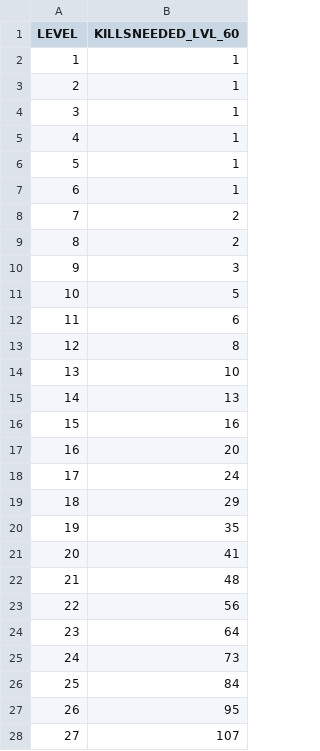
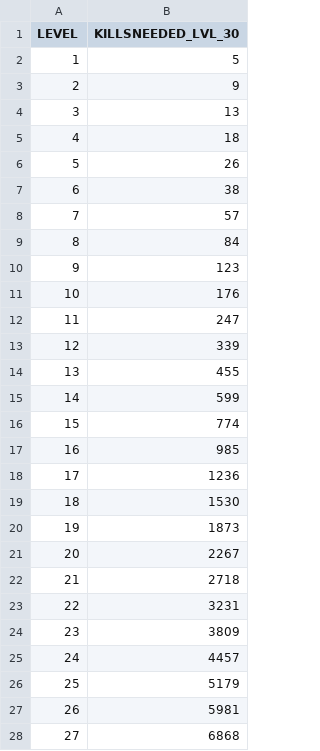
Before and after one commit to OneAimlessRobot/my_amxx_plugins, a CSV file: superhero_pack/addons/amxmodx/configs/level_gen/level_kills_custom.csv, drawn as a sheet; only a part is shown; the diff covers the shown part only.

```diff
--- a/superhero_pack/addons/amxmodx/configs/level_gen/level_kills_custom.csv
+++ b/superhero_pack/addons/amxmodx/configs/level_gen/level_kills_custom.csv
@@ -1,28 +1,28 @@
-LEVEL, KILLSNEEDED_LVL_60
-1, 1
-2, 1
-3, 1
-4, 1
-5, 1
-6, 1
-7, 2
-8, 2
-9, 3
-10, 5
-11, 6
-12, 8
-13, 10
-14, 13
-15, 16
-16, 20
-17, 24
-18, 29
-19, 35
-20, 41
-21, 48
-22, 56
-23, 64
-24, 73
-25, 84
-26, 95
-27, 107
+LEVEL, KILLSNEEDED_LVL_30
+1, 5
+2, 9
+3, 13
+4, 18
+5, 26
+6, 38
+7, 57
+8, 84
+9, 123
+10, 176
+11, 247
+12, 339
+13, 455
+14, 599
+15, 774
+16, 985
+17, 1236
+18, 1530
+19, 1873
+20, 2267
+21, 2718
+22, 3231
+23, 3809
+24, 4457
+25, 5179
+26, 5981
+27, 6868
```
Also changed, not shown: 33 edited cells elsewhere in this file, superhero_pack/addons/amxmodx/configs/level_gen/level_kills.csv, superhero_pack/addons/amxmodx/configs/level_gen/level_levels.csv, 23 other files.
